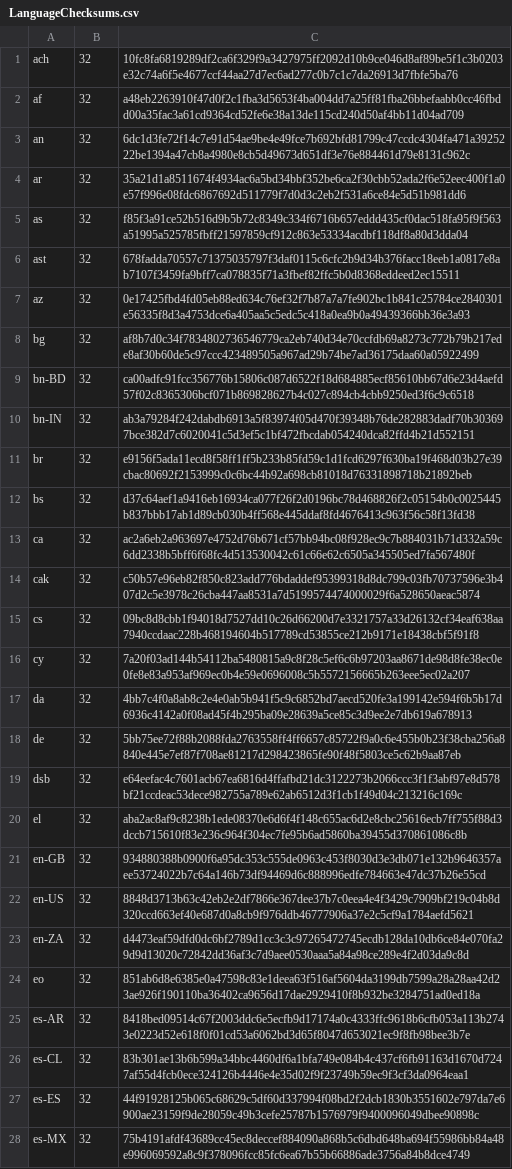
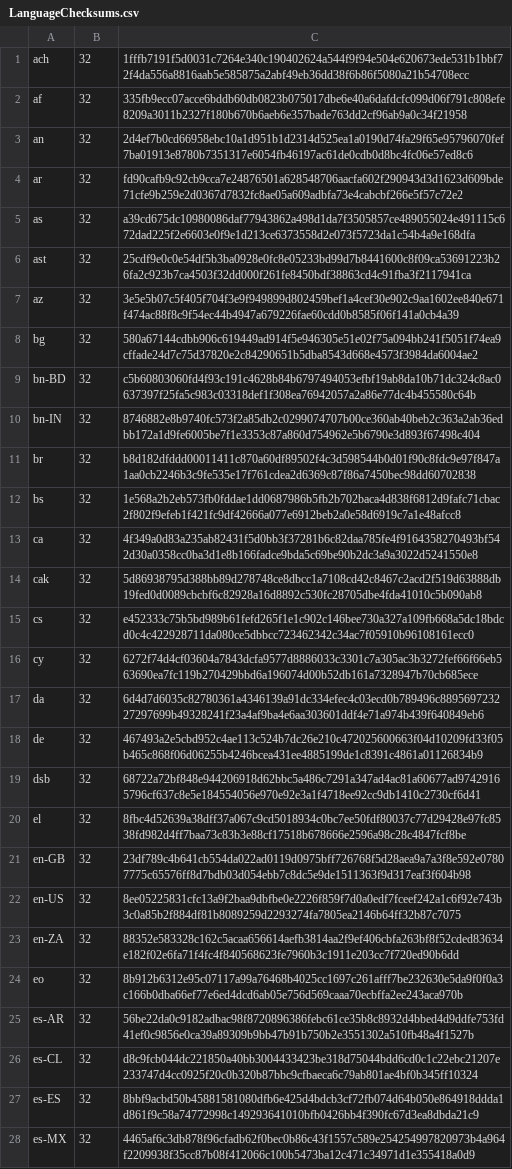
Before and after one commit to chocolatey-community/chocolatey-packages, a CSV file: automatic/firefoxesr/tools/LanguageChecksums.csv, drawn as a sheet; only a part is shown; the diff covers the shown part only; the diff names each change by its address in the sheet, - before the commit and + after, or states it on an @@ line.

```diff
--- a/automatic/firefoxesr/tools/LanguageChecksums.csv
+++ b/automatic/firefoxesr/tools/LanguageChecksums.csv
-C1: 10fc8fa6819289df2ca6f329f9a3427975ff2092d10b9ce046d8af89be5f1c3b0203e32c74a6f5e4677ccf44aa27d7ec6ad277c0b7c1c7da26913d7fbfe5ba76
+C1: 1fffb7191f5d0031c7264e340c190402624a544f9f94e504e620673ede531b1bbf72f4da556a8816aab5e585875a2abf49eb36dd38f6b86f5080a21b54708ecc
-C2: a48eb2263910f47d0f2c1fba3d5653f4ba004dd7a25ff81fba26bbefaabb0cc46fbdd00a35fac3a61cd9364cd52fe6e38a13de115cd240d50af4bb11d04ad709
+C2: 335fb9ecc07acce6bddb60db0823b075017dbe6e40a6dafdcfc099d06f791c808efe8209a3011b2327f180b670b6aeb6e357bade763dd2cf96ab9a0c34f21958
-C3: 6dc1d3fe72f14c7e91d54ae9be4e49fce7b692bfd81799c47ccdc4304fa471a3925222be1394a47cb8a4980e8cb5d49673d651df3e76e884461d79e8131c962c
+C3: 2d4ef7b0cd66958ebc10a1d951b1d2314d525ea1a0190d74fa29f65e95796070fef7ba01913e8780b7351317e6054fb46197ac61de0cdb0d8bc4fc06e57ed8c6
-C4: 35a21d1a8511674f4934ac6a5bd34bbf352be6ca2f30cbb52ada2f6e52eec400f1a0e57f996e08fdc6867692d511779f7d0d3c2eb2f531a6ce84e5d51b981dd6
+C4: fd90cafb9c92cb9cca7e24876501a628548706aacfa602f290943d3d1623d609bde71cfe9b259e2d0367d7832fc8ae05a609adbfa73e4cabcbf266e5f57c72e2
-C5: f85f3a91ce52b516d9b5b72c8349c334f6716b657eddd435cf0dac518fa95f9f563a51995a525785fbff21597859cf912c863e53334acdbf118df8a80d3dda04
+C5: a39cd675dc10980086daf77943862a498d1da7f3505857ce489055024e491115c672dad225f2e6603e0f9e1d213ce6373558d2e073f5723da1c54b4a9e168dfa
-C6: 678fadda70557c71375035797f3daf0115c6cfc2b9d34b376facc18eeb1a0817e8ab7107f3459fa9bff7ca078835f71a3fbef82ffc5b0d8368eddeed2ec15511
+C6: 25cdf9e0c0e54df5b3ba0928e0fc8e05233bd99d7b8441600c8f09ca53691223b26fa2c923b7ca4503f32dd000f261fe8450bdf38863cd4c91fba3f2117941ca
-C7: 0e17425fbd4fd05eb88ed634c76ef32f7b87a7a7fe902bc1b841c25784ce2840301e56335f8d3a4753dce6a405aa5c5edc5c418a0ea9b0a49439366bb36e3a93
+C7: 3e5e5b07c5f405f704f3e9f949899d802459bef1a4cef30e902c9aa1602ee840e671f474ac88f8c9f54ec44b4947a679226fae60cdd0b8585f06f141a0cb4a39
-C8: af8b7d0c34f7834802736546779ca2eb740d34e70ccfdb69a8273c772b79b217ede8af30b60de5c97ccc423489505a967ad29b74be7ad36175daa60a05922499
+C8: 580a67144cdbb906c619449ad914f5e946305e51e02f75a094bb241f5051f74ea9cffade24d7c75d37820e2c84290651b5dba8543d668e4573f3984da6004ae2
-C9: ca00adfc91fcc356776b15806c087d6522f18d684885ecf85610bb67d6e23d4aefd57f02c8365306bcf071b869828627b4c027c894cb4cbb9250ed3f6c9c6518
+C9: c5b60803060fd4f93c191c4628b84b6797494053efbf19ab8da10b71dc324c8ac0637397f25fa5c983c03318def1f308ea76942057a2a86e77dc4b455580c64b
-C10: ab3a79284f242dabdb6913a5f83974f05d470f39348b76de282883dadf70b303697bce382d7c6020041c5d3ef5c1bf472fbcdab054240dca82ffd4b21d552151
+C10: 8746882e8b9740fc573f2a85db2c0299074707b00ce360ab40beb2c363a2ab36edbb172a1d9fe6005be7f1e3353c87a860d754962e5b6790e3d893f67498c404
-C11: e9156f5ada11ecd8f58ff1ff5b233b85fd59c1d1fcd6297f630ba19f468d03b27e39cbac80692f2153999c0c6bc44b92a698cb81018d76331898718b21892beb
+C11: b8d182dfddd00011411c870a60df89502f4c3d598544b0d01f90c8fdc9e97f847a1aa0cb2246b3c9fe535e17f761cdea2d6369c87f86a7450bec98dd60702838
-C12: d37c64aef1a9416eb16934ca077f26f2d0196bc78d468826f2c05154b0c0025445b837bbb17ab1d89cb030b4ff568e445ddaf8fd4676413c963f56c58f13fd38
+C12: 1e568a2b2eb573fb0fddae1dd0687986b5fb2b702baca4d838f6812d9fafc71cbac2f802f9efeb1f421fc9df42666a077e6912beb2a0e58d6919c7a1e48afcc8
-C13: ac2a6eb2a963697e4752d76b671cf57bb94bc08f928ec9c7b884031b71d332a59c6dd2338b5bff6f68fc4d513530042c61c66e62c6505a345505ed7fa567480f
+C13: 4f349a0d83a235ab82431f5d0bb3f37281b6c82daa785fe4f9164358270493bf542d30a0358cc0ba3d1e8b166fadce9bda5c69be90b2dc3a9a3022d5241550e8
-C14: c50b57e96eb82f850c823add776bdaddef95399318d8dc799c03fb70737596e3b407d2c5e3978c26cba447aa8531a7d5199574474000029f6a528650aeac5874
+C14: 5d86938795d388bb89d278748ce8dbcc1a7108cd42c8467c2acd2f519d63888db19fed0d0089cbcbf6c82928a16d8892c530fc28705dbe4fda41010c5b090ab8
-C15: 09bc8d8cbb1f94018d7527dd10c26d66200d7e3321757a33d26132cf34eaf638aa7940ccdaac228b468194604b517789cd53855ce212b9171e18438cbf5f91f8
+C15: e452333c75b5bd989b61fefd265f1e1c902c146bee730a327a109fb668a5dc18bdcd0c4c422928711da080ce5dbbcc723462342c34ac7f05910b96108161ecc0
-C16: 7a20f03ad144b54112ba5480815a9c8f28c5ef6c6b97203aa8671de98d8fe38ec0e0fe8e83a953af969ec0b4e59e0696008c5b5572156665b263eee5ec02a207
+C16: 6272f74d4cf03604a7843dcfa9577d8886033c3301c7a305ac3b3272fef66f66eb563690ea7fc119b270429bbd6a196074d00b52db161a7328947b70cb685ece
-C17: 4bb7c4f0a8ab8c2e4e0ab5b941f5c9c6852bd7aecd520fe3a199142e594f6b5b17d6936c4142a0f08ad45f4b295ba09e28639a5ce85c3d9ee2e7db619a678913
+C17: 6d4d7d6035c82780361a4346139a91dc334efec4c03ecd0b789496c889569723227297699b49328241f23a4af9ba4e6aa303601ddf4e71a974b439f640849eb6
-C18: 5bb75ee72f88b2088fda2763558ff4ff6657c85722f9a0c6e455b0b23f38cba256a8840e445e7ef87f708ae81217d298423865fe90f48f5803ce5c62b9aa87eb
+C18: 467493a2e5cbd952c4ae113c524b7dc26e210c472025600663f04d10209fd33f05b465c868f06d06255b4246bcea431ee4885199de1c8391c4861a01126834b9
-C19: e64eefac4c7601acb67ea6816d4ffafbd21dc3122273b2066ccc3f1f3abf97e8d578bf21ccdeac53dece982755a789e62ab6512d3f1cb1f49d04c213216c169c
+C19: 68722a72bf848e944206918d62bbc5a486c7291a347ad4ac81a60677ad97429165796cf637c8e5e184554056e970e92e3a1f4718ee92cc9db1410c2730cf6d41
-C20: aba2ac8af9c8238b1ede08370e6d6f4f148c655ac6d2e8cbc25616ecb7ff755f88d3dccb715610f83e236c964f304ec7fe95b6ad5860ba39455d370861086c8b
+C20: 8fbc4d52639a38dff37a067c9cd5018934c0bc7ee50fdf80037c77d29428e97fc8538fd982d4ff7baa73c83b3e88cf17518b678666e2596a98c28c4847fcf8be
-C21: 934880388b0900f6a95dc353c555de0963c453f8030d3e3db071e132b9646357aee53724022b7c64a146b73df94469d6c888996edfe784663e47dc37b26e55cd
+C21: 23df789c4b641cb554da022ad0119d0975bff726768f5d28aea9a7a3f8e592e07807775c65576ff8d7bdb03d054ebb7c8dc5e9de1511363f9d317eaf3f604b98
-C22: 8848d3713b63c42eb2e2df7866e367dee37b7c0eea4e4f3429c7909bf219c04b8d320ccd663ef40e687d0a8cb9f976ddb46777906a37e2c5cf9a1784aefd5621
+C22: 8ee05225831cfc13a9f2baa9dbfbe0e2226f859f7d0a0edf7fceef242a1c6f92e743b3c0a85b2f884df81b8089259d2293274fa7805ea2146b64ff32b87c7075
-C23: d4473eaf59dfd0dc6bf2789d1cc3c3c97265472745ecdb128da10db6ce84e070fa29d9d13020c72842dd36af3c7d9aee0530aaa5a84a98ce289e4f2d03da9c8d
+C23: 88352e583328c162c5acaa656614aefb3814aa2f9ef406cbfa263bf8f52cded83634e182f02e6fa71f4fc4f840568623fe7960b3c1911e203cc7f720ed90b6dd
-C24: 851ab6d8e6385e0a47598c83e1deea63f516af5604da3199db7599a28a28aa42d23ae926f190110ba36402ca9656d17dae2929410f8b932be3284751ad0ed18a
+C24: 8b912b6312e95c07117a99a76468b4025cc1697c261afff7be232630e5da9f0f0a3c166b0dba66ef77e6ed4dcd6ab05e756d569caaa70ecbffa2ee243aca970b
-C25: 8418bed09514c67f2003ddc6e5ecfb9d17174a0c4333ffc9618b6cfb053a113b2743e0223d52e618f0f01cd53a6062bd3d65f8047d653021ec9f8fb98bee3b7e
+C25: 56be22da0c9182adbac98f8720896386febc61ce35b8c8932d4bbed4d9ddfe753fd41ef0c9856e0ca39a89309b9bb47b91b750b2e3551302a510fb48a4f1527b
-C26: 83b301ae13b6b599a34bbc4460df6a1bfa749e084b4c437cf6fb91163d1670d7247af55d4fcb0ece324126b4446e4e35d02f9f23749b59ec9f3cf3da0964eaa1
+C26: d8c9fcb044dc221850a40bb3004433423be318d75044bdd6cd0c1c22ebc21207e233747d4cc0925f20c0b320b87bbc9cfbaeca6c79ab801ae4bf0b345ff10324
-C27: 44f91928125b065c68629c5df60d337994f08bd2f2dcb1830b3551602e797da7e6900ae23159f9de28059c49b3cefe25787b1576979f9400096049dbee90898c
+C27: 8bbf9acbd50b45881581080dfb6e425d4bdcb3cf72fb074d64b050e864918ddda1d861f9c58a74772998c149293641010bfb0426bb4f390fc67d3ea8dbda21c9
-C28: 75b4191afdf43689cc45ec8deccef884090a868b5c6dbd648ba694f55986bb84a48e996069592a8c9f378096fcc85fc6ea67b55b66886ade3756a84b8dce4749
+C28: 4465af6c3db878f96cfadb62f0bec0b86c43f1557c589e254254997820973b4a964f2209938f35cc87b08f412066c100b5473ba12c471c34971d1e355418a0d9
```
Also changed, not shown: 156 edited cells elsewhere in this file, automatic/firefox/tools/LanguageChecksums.csv, 6 other files.
